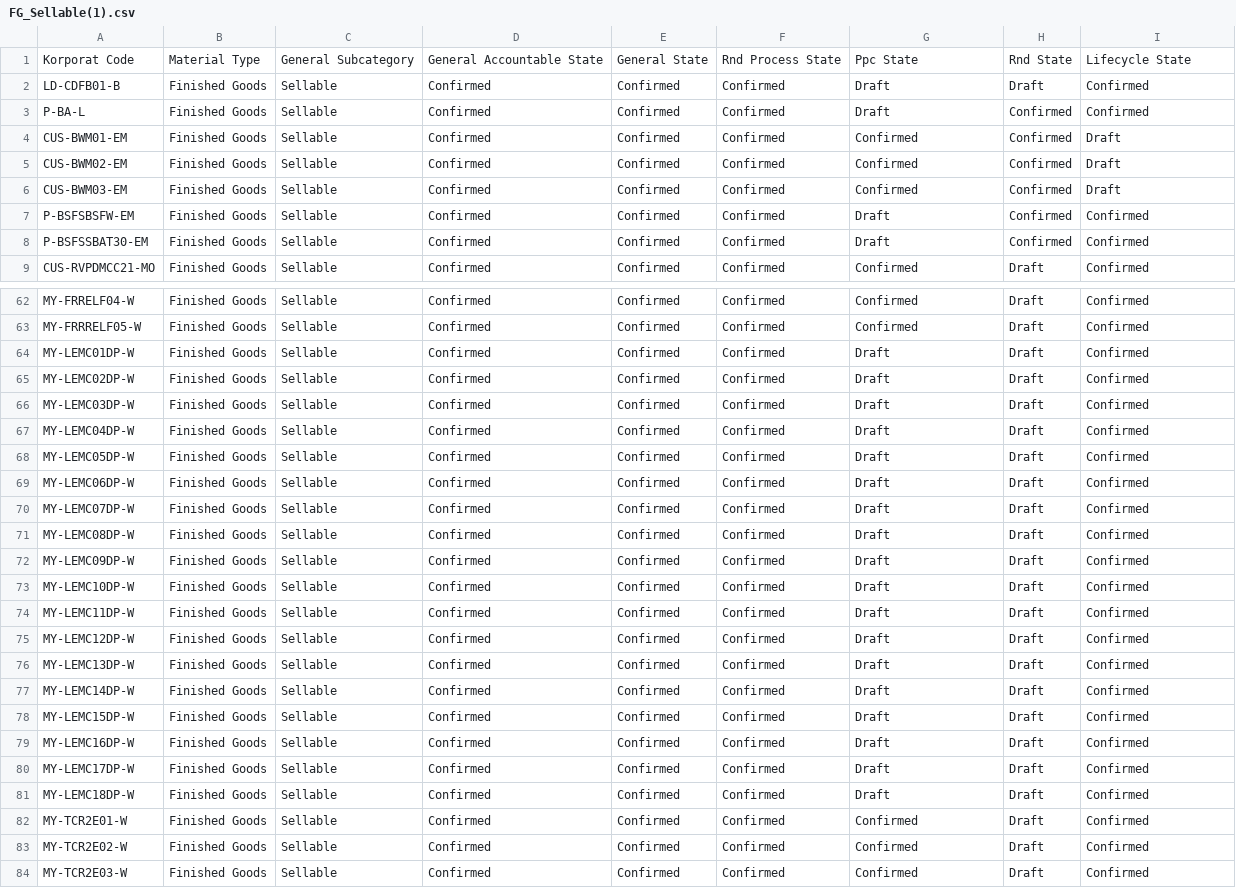
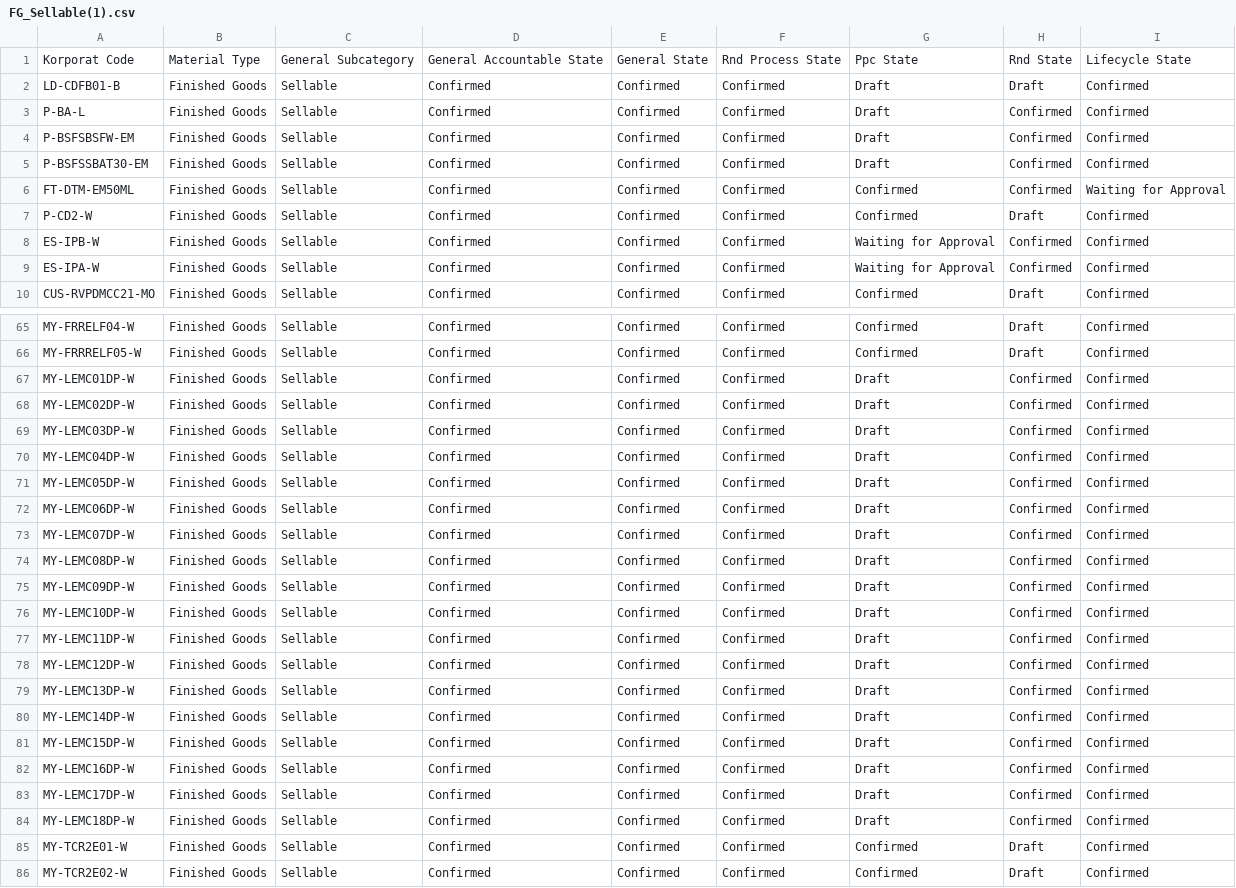
Before and after one commit to adminppl/Files, a CSV file: PARAGON/FM/FG_Sellable(1).csv, drawn as a sheet; only a part is shown, gaps mark what is left out; the shorter side is filled out with more unchanged rows; the diff covers the shown part only.

```diff
--- a/PARAGON/FM/FG_Sellable(1).csv
+++ b/PARAGON/FM/FG_Sellable(1).csv
@@ -3,7 +3,8 @@
 "P-BA-L","Finished Goods","Sellable","Confirmed","Confirmed","Confirmed","Draft","Confirmed","Confirmed"
-"CUS-BWM01-EM","Finished Goods","Sellable","Confirmed","Confirmed","Confirmed","Confirmed","Confirmed","Draft"
-"CUS-BWM02-EM","Finished Goods","Sellable","Confirmed","Confirmed","Confirmed","Confirmed","Confirmed","Draft"
-"CUS-BWM03-EM","Finished Goods","Sellable","Confirmed","Confirmed","Confirmed","Confirmed","Confirmed","Draft"
 "P-BSFSBSFW-EM","Finished Goods","Sellable","Confirmed","Confirmed","Confirmed","Draft","Confirmed","Confirmed"
 "P-BSFSSBAT30-EM","Finished Goods","Sellable","Confirmed","Confirmed","Confirmed","Draft","Confirmed","Confirmed"
+"FT-DTM-EM50ML","Finished Goods","Sellable","Confirmed","Confirmed","Confirmed","Confirmed","Confirmed","Waiting for Approval"
+"P-CD2-W","Finished Goods","Sellable","Confirmed","Confirmed","Confirmed","Confirmed","Draft","Confirmed"
+"ES-IPB-W","Finished Goods","Sellable","Confirmed","Confirmed","Confirmed","Waiting for Approval","Confirmed","Confirmed"
+"ES-IPA-W","Finished Goods","Sellable","Confirmed","Confirmed","Confirmed","Waiting for Approval","Confirmed","Confirmed"
 "CUS-RVPDMCC21-MO","Finished Goods","Sellable","Confirmed","Confirmed","Confirmed","Confirmed","Draft","Confirmed"
@@ -63,20 +66,20 @@
 "MY-FRRRELF05-W","Finished Goods","Sellable","Confirmed","Confirmed","Confirmed","Confirmed","Draft","Confirmed"
-"MY-LEMC01DP-W","Finished Goods","Sellable","Confirmed","Confirmed","Confirmed","Draft","Draft","Confirmed"
-"MY-LEMC02DP-W","Finished Goods","Sellable","Confirmed","Confirmed","Confirmed","Draft","Draft","Confirmed"
-"MY-LEMC03DP-W","Finished Goods","Sellable","Confirmed","Confirmed","Confirmed","Draft","Draft","Confirmed"
-"MY-LEMC04DP-W","Finished Goods","Sellable","Confirmed","Confirmed","Confirmed","Draft","Draft","Confirmed"
-"MY-LEMC05DP-W","Finished Goods","Sellable","Confirmed","Confirmed","Confirmed","Draft","Draft","Confirmed"
-"MY-LEMC06DP-W","Finished Goods","Sellable","Confirmed","Confirmed","Confirmed","Draft","Draft","Confirmed"
-"MY-LEMC07DP-W","Finished Goods","Sellable","Confirmed","Confirmed","Confirmed","Draft","Draft","Confirmed"
-"MY-LEMC08DP-W","Finished Goods","Sellable","Confirmed","Confirmed","Confirmed","Draft","Draft","Confirmed"
-"MY-LEMC09DP-W","Finished Goods","Sellable","Confirmed","Confirmed","Confirmed","Draft","Draft","Confirmed"
-"MY-LEMC10DP-W","Finished Goods","Sellable","Confirmed","Confirmed","Confirmed","Draft","Draft","Confirmed"
-"MY-LEMC11DP-W","Finished Goods","Sellable","Confirmed","Confirmed","Confirmed","Draft","Draft","Confirmed"
-"MY-LEMC12DP-W","Finished Goods","Sellable","Confirmed","Confirmed","Confirmed","Draft","Draft","Confirmed"
-"MY-LEMC13DP-W","Finished Goods","Sellable","Confirmed","Confirmed","Confirmed","Draft","Draft","Confirmed"
-"MY-LEMC14DP-W","Finished Goods","Sellable","Confirmed","Confirmed","Confirmed","Draft","Draft","Confirmed"
-"MY-LEMC15DP-W","Finished Goods","Sellable","Confirmed","Confirmed","Confirmed","Draft","Draft","Confirmed"
-"MY-LEMC16DP-W","Finished Goods","Sellable","Confirmed","Confirmed","Confirmed","Draft","Draft","Confirmed"
-"MY-LEMC17DP-W","Finished Goods","Sellable","Confirmed","Confirmed","Confirmed","Draft","Draft","Confirmed"
-"MY-LEMC18DP-W","Finished Goods","Sellable","Confirmed","Confirmed","Confirmed","Draft","Draft","Confirmed"
+"MY-LEMC01DP-W","Finished Goods","Sellable","Confirmed","Confirmed","Confirmed","Draft","Confirmed","Confirmed"
+"MY-LEMC02DP-W","Finished Goods","Sellable","Confirmed","Confirmed","Confirmed","Draft","Confirmed","Confirmed"
+"MY-LEMC03DP-W","Finished Goods","Sellable","Confirmed","Confirmed","Confirmed","Draft","Confirmed","Confirmed"
+"MY-LEMC04DP-W","Finished Goods","Sellable","Confirmed","Confirmed","Confirmed","Draft","Confirmed","Confirmed"
+"MY-LEMC05DP-W","Finished Goods","Sellable","Confirmed","Confirmed","Confirmed","Draft","Confirmed","Confirmed"
+"MY-LEMC06DP-W","Finished Goods","Sellable","Confirmed","Confirmed","Confirmed","Draft","Confirmed","Confirmed"
+"MY-LEMC07DP-W","Finished Goods","Sellable","Confirmed","Confirmed","Confirmed","Draft","Confirmed","Confirmed"
+"MY-LEMC08DP-W","Finished Goods","Sellable","Confirmed","Confirmed","Confirmed","Draft","Confirmed","Confirmed"
+"MY-LEMC09DP-W","Finished Goods","Sellable","Confirmed","Confirmed","Confirmed","Draft","Confirmed","Confirmed"
+"MY-LEMC10DP-W","Finished Goods","Sellable","Confirmed","Confirmed","Confirmed","Draft","Confirmed","Confirmed"
+"MY-LEMC11DP-W","Finished Goods","Sellable","Confirmed","Confirmed","Confirmed","Draft","Confirmed","Confirmed"
+"MY-LEMC12DP-W","Finished Goods","Sellable","Confirmed","Confirmed","Confirmed","Draft","Confirmed","Confirmed"
+"MY-LEMC13DP-W","Finished Goods","Sellable","Confirmed","Confirmed","Confirmed","Draft","Confirmed","Confirmed"
+"MY-LEMC14DP-W","Finished Goods","Sellable","Confirmed","Confirmed","Confirmed","Draft","Confirmed","Confirmed"
+"MY-LEMC15DP-W","Finished Goods","Sellable","Confirmed","Confirmed","Confirmed","Draft","Confirmed","Confirmed"
+"MY-LEMC16DP-W","Finished Goods","Sellable","Confirmed","Confirmed","Confirmed","Draft","Confirmed","Confirmed"
+"MY-LEMC17DP-W","Finished Goods","Sellable","Confirmed","Confirmed","Confirmed","Draft","Confirmed","Confirmed"
+"MY-LEMC18DP-W","Finished Goods","Sellable","Confirmed","Confirmed","Confirmed","Draft","Confirmed","Confirmed"
 "MY-TCR2E01-W","Finished Goods","Sellable","Confirmed","Confirmed","Confirmed","Confirmed","Draft","Confirmed"
```
Also changed, not shown: 3 added rows, 2 removed rows and 37 edited cells elsewhere in this file, PARAGON/FM/RM_PM(1).csv, PARAGON/FM/SFG_Bulk(1).csv, 1 other file.
